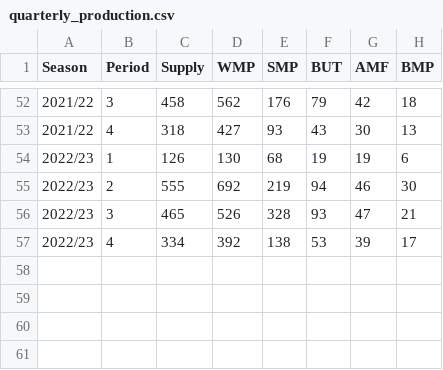
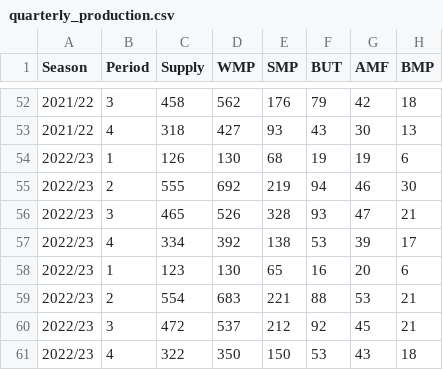
Before and after one commit to odow/dairy-analytics, a CSV file: data/raw/fonterra/quarterly_production.csv, drawn as a sheet; only a part is shown, gaps mark what is left out.

Commit message:
Update with results from 2023/24 season

```diff
--- a/data/raw/fonterra/quarterly_production.csv
+++ b/data/raw/fonterra/quarterly_production.csv
@@ -57 +57,5 @@ Season,Period,Supply,WMP,SMP,BUT,AMF,BMP
 2022/23,4,334,392,138,53,39,17
+2022/23,1,123,130,65,16,20,6
+2022/23,2,554,683,221,88,53,21
+2022/23,3,472,537,212,92,45,21
+2022/23,4,322,350,150,53,43,18
```
Also changed, not shown: data/processed/product_mix.csv, data/raw/fonterra/fx_hedge.csv, 6 other files.
